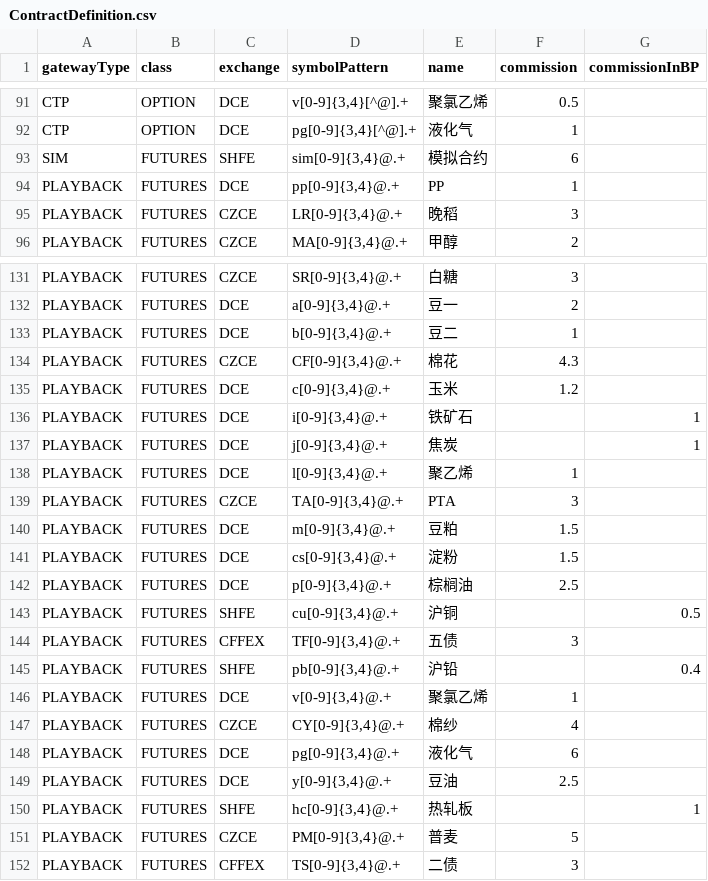
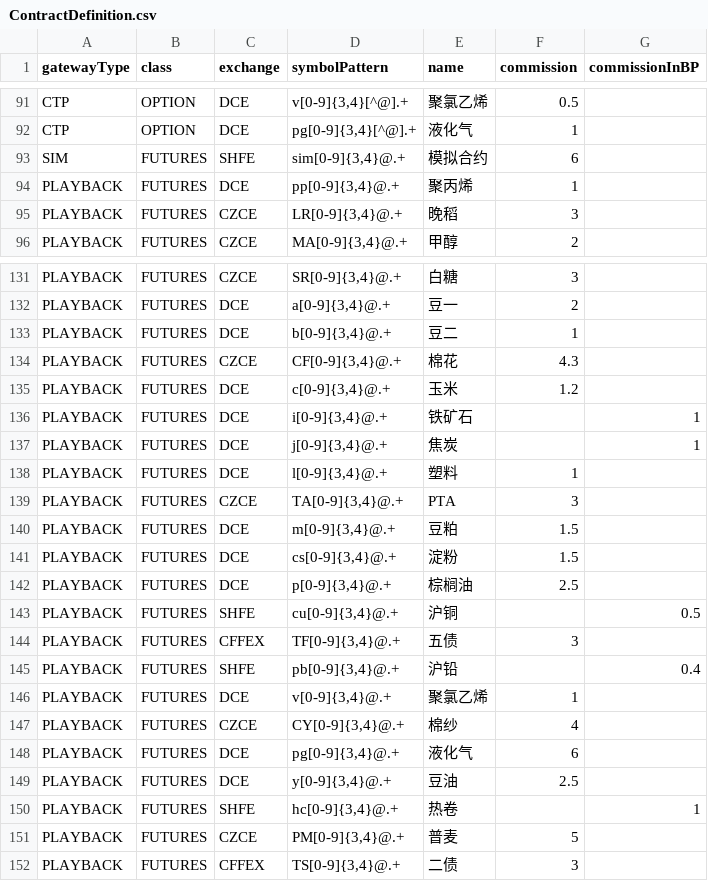
Before and after one commit to dromara/northstar, a CSV file: northstar-main/src/main/resources/ContractDefinition.csv, drawn as a sheet; only a part is shown, gaps mark what is left out; the diff covers the shown part only.

```diff
--- a/northstar-main/src/main/resources/ContractDefinition.csv
+++ b/northstar-main/src/main/resources/ContractDefinition.csv
@@ -93,3 +93,3 @@ CTP,OPTION,DCE,"pg[0-9]{3,4}[^@].+",液化气,1,
 SIM,FUTURES,SHFE,"sim[0-9]{3,4}@.+",模拟合约,6,
-PLAYBACK,FUTURES,DCE,"pp[0-9]{3,4}@.+",PP,1,
+PLAYBACK,FUTURES,DCE,"pp[0-9]{3,4}@.+",聚丙烯,1,
 PLAYBACK,FUTURES,CZCE,"LR[0-9]{3,4}@.+",晚稻,3,
@@ -137,3 +137,3 @@ PLAYBACK,FUTURES,DCE,"i[0-9]{3,4}@.+",铁矿石,,1
 PLAYBACK,FUTURES,DCE,"j[0-9]{3,4}@.+",焦炭,,1
-PLAYBACK,FUTURES,DCE,"l[0-9]{3,4}@.+",聚乙烯,1,
+PLAYBACK,FUTURES,DCE,"l[0-9]{3,4}@.+",塑料,1,
 PLAYBACK,FUTURES,CZCE,"TA[0-9]{3,4}@.+",PTA,3,
@@ -149,3 +149,3 @@ PLAYBACK,FUTURES,DCE,"pg[0-9]{3,4}@.+",液化气,6,
 PLAYBACK,FUTURES,DCE,"y[0-9]{3,4}@.+",豆油,2.5,
-PLAYBACK,FUTURES,SHFE,"hc[0-9]{3,4}@.+",热轧板,,1
+PLAYBACK,FUTURES,SHFE,"hc[0-9]{3,4}@.+",热卷,,1
 PLAYBACK,FUTURES,CZCE,"PM[0-9]{3,4}@.+",普麦,5,
```
Also changed, not shown: 5 edited cells elsewhere in this file, 1 other file.
